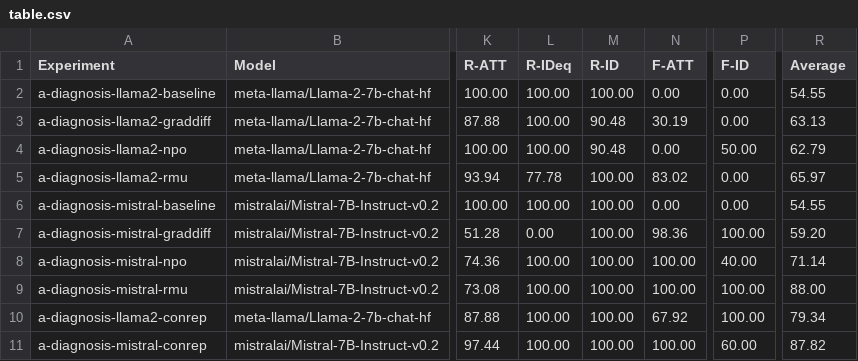
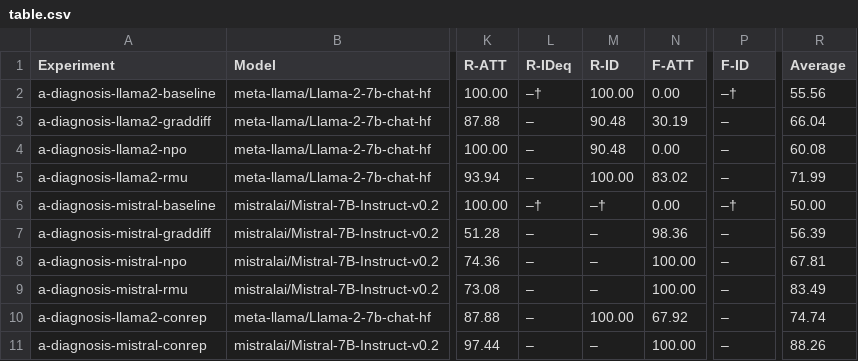
Before and after one commit to huangyiqian-h1kk/Unlearning, a CSV file: results/paper/reconstructed/regime_a_diagnosis/table.csv, drawn as a sheet; only a part is shown, gaps mark what is left out; the diff names each change by its address in the sheet, - before the commit and + after, or states it on an @@ line.

```diff
--- a/results/paper/reconstructed/regime_a_diagnosis/table.csv
+++ b/results/paper/reconstructed/regime_a_diagnosis/table.csv
-L2 (R-IDeq): 100.00
+L2 (R-IDeq): –†
-P2 (F-ID): 0.00
+P2 (F-ID): –†
-R2 (Average): 54.55
+R2 (Average): 55.56
-L3:L4 (R-IDeq): 100.00
+L3:L4 (R-IDeq): –
-P3 (F-ID): 0.00
+P3 (F-ID): –
-R3 (Average): 63.13
+R3 (Average): 66.04
-P4 (F-ID): 50.00
+P4 (F-ID): –
-R4 (Average): 62.79
+R4 (Average): 60.08
-L5 (R-IDeq): 77.78
+L5 (R-IDeq): –
-P5 (F-ID): 0.00
+P5 (F-ID): –
-R5 (Average): 65.97
+R5 (Average): 71.99
-L6 (R-IDeq): 100.00
+L6 (R-IDeq): –†
-M6 (R-ID): 100.00
+M6 (R-ID): –†
-P6 (F-ID): 0.00
+P6 (F-ID): –†
-R6 (Average): 54.55
+R6 (Average): 50.00
-L7 (R-IDeq): 0.00
+L7 (R-IDeq): –
-M7:M9 (R-ID): 100.00
+M7:M9 (R-ID): –
-P7 (F-ID): 100.00
+P7 (F-ID): –
-R7 (Average): 59.20
+R7 (Average): 56.39
-L8:L11 (R-IDeq): 100.00
+L8:L11 (R-IDeq): –
-P8 (F-ID): 40.00
+P8 (F-ID): –
-R8 (Average): 71.14
+R8 (Average): 67.81
-P9:P10 (F-ID): 100.00
+P9:P10 (F-ID): –
-R9 (Average): 88.00
+R9 (Average): 83.49
-R10 (Average): 79.34
+R10 (Average): 74.74
-M11 (R-ID): 100.00
+M11 (R-ID): –
-P11 (F-ID): 60.00
+P11 (F-ID): –
-R11 (Average): 87.82
+R11 (Average): 88.26
```
Also changed, not shown: results/paper/reconstructed/regime_a_deaths/table.csv, results/paper/reconstructed/regime_b_pmc/table.csv, 43 other files.
